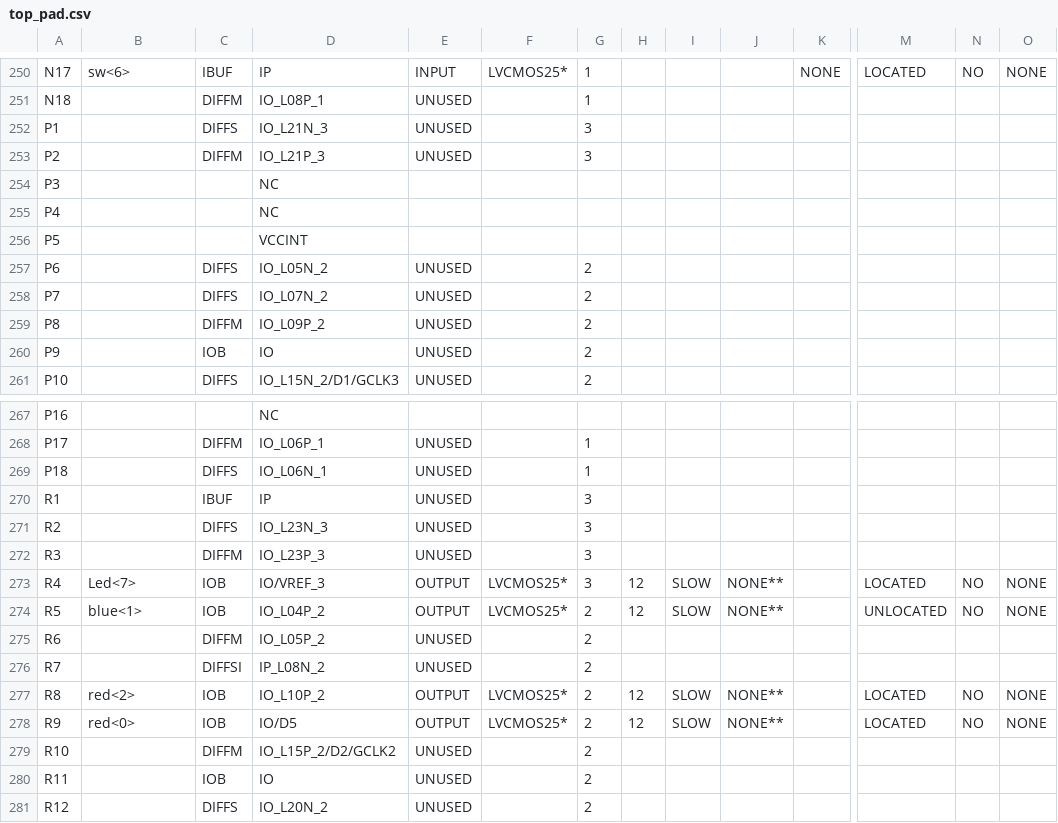
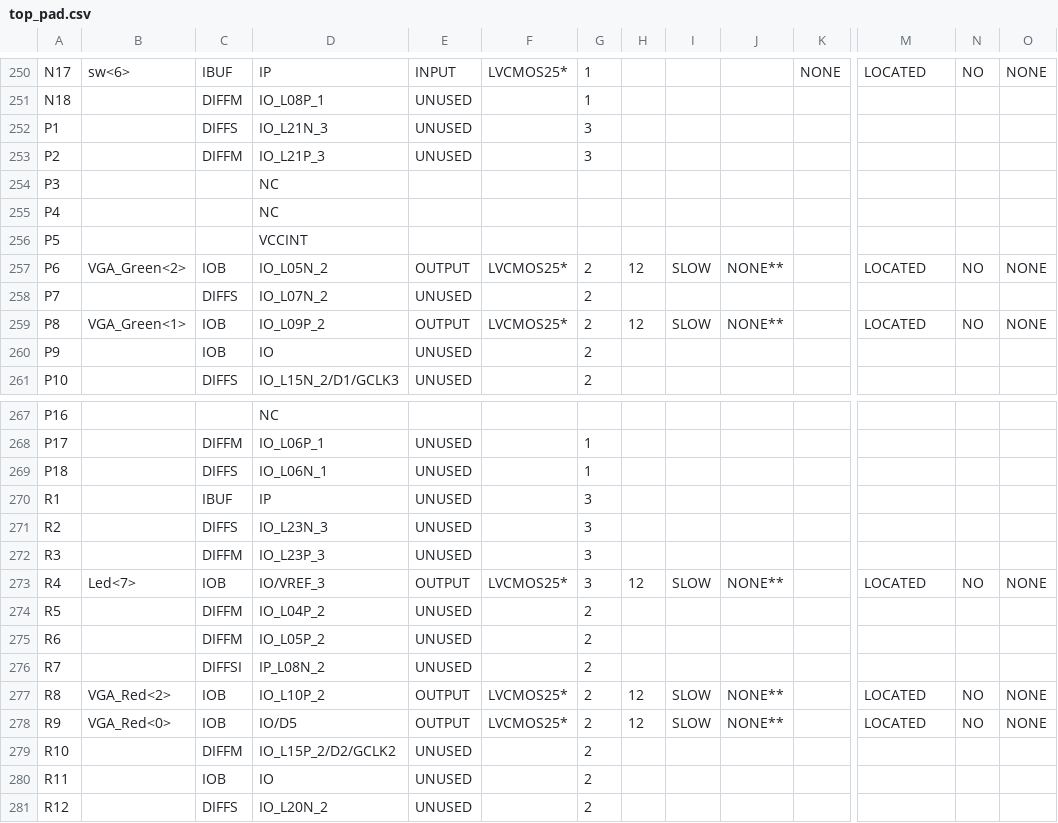
Before and after one commit to nburek/FPGArcade, a CSV file: VGA_Driver/top_pad.csv, drawn as a sheet; only a part is shown, gaps mark what is left out; the diff covers the shown part only; the diff names each change by its address in the sheet, - before the commit and + after, or states it on an @@ line.

```diff
--- a/VGA_Driver/top_pad.csv
+++ b/VGA_Driver/top_pad.csv
-B257: (empty)
+B257: VGA_Green<2>
-C257: DIFFS
+C257: IOB
-E257: UNUSED
+E257: OUTPUT
-F257: (empty)
+F257: LVCMOS25*
-H257: (empty)
+H257: 12
-I257: (empty)
+I257: SLOW
-J257: (empty)
+J257: NONE**
-M257: (empty)
+M257: LOCATED
-N257: (empty)
+N257: NO
-O257: (empty)
+O257: NONE
-B259: (empty)
+B259: VGA_Green<1>
-C259: DIFFM
+C259: IOB
-E259: UNUSED
+E259: OUTPUT
-F259: (empty)
+F259: LVCMOS25*
-H259: (empty)
+H259: 12
-I259: (empty)
+I259: SLOW
-J259: (empty)
+J259: NONE**
-M259: (empty)
+M259: LOCATED
-N259: (empty)
+N259: NO
-O259: (empty)
+O259: NONE
-B274: blue<1>
+B274: (empty)
-C274: IOB
+C274: DIFFM
-E274: OUTPUT
+E274: UNUSED
-F274: LVCMOS25*
+F274: (empty)
-H274: 12
+H274: (empty)
-I274: SLOW
+I274: (empty)
-J274: NONE**
+J274: (empty)
-M274: UNLOCATED
+M274: (empty)
-N274: NO
+N274: (empty)
-O274: NONE
+O274: (empty)
-B277: red<2>
+B277: VGA_Red<2>
-B278: red<0>
+B278: VGA_Red<0>
```
Also changed, not shown: 17 edited cells elsewhere in this file, 48 other files.
